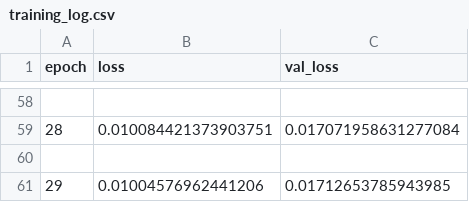
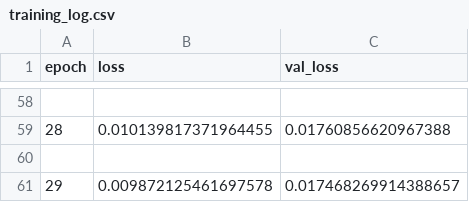
Before and after one commit to PylkoR/BENG-thesis_code, a CSV file: lstm/training_output/training_log.csv, drawn as a sheet; only a part is shown, gaps mark what is left out; the diff covers the shown part only.

```diff
--- a/lstm/training_output/training_log.csv
+++ b/lstm/training_output/training_log.csv
@@ -58,4 +58,4 @@ epoch,loss,val_loss
 
-28,0.010084421373903751,0.017071958631277084
+28,0.010139817371964455,0.01760856620967388
 
-29,0.01004576962441206,0.01712653785943985
+29,0.009872125461697578,0.017468269914388657
```
Also changed, not shown: 56 edited cells elsewhere in this file, lstm/predictions/lstm_predictions.csv, 52 other files.
